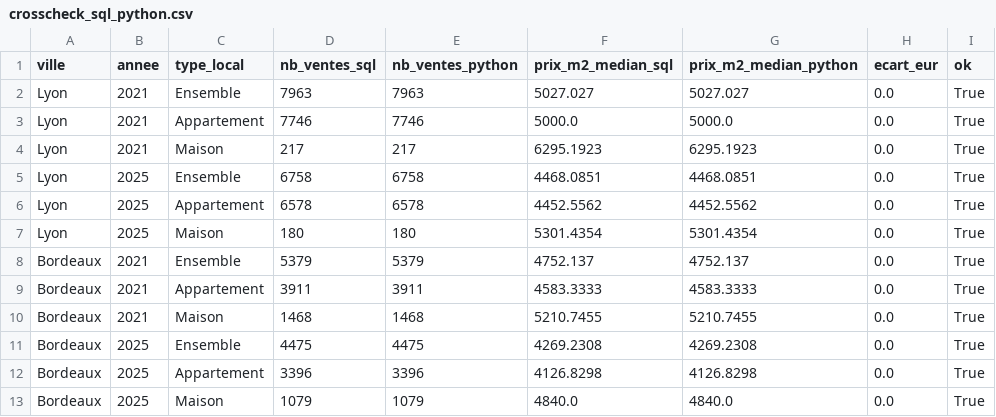
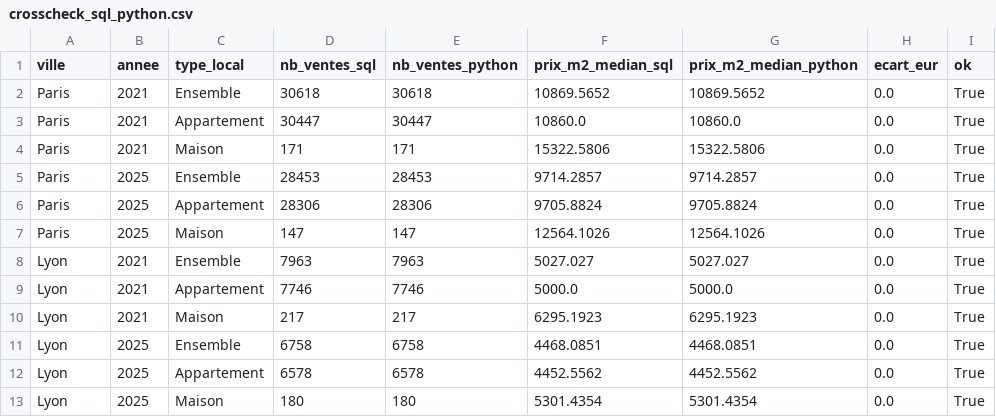
Before and after one commit to Oussama-essalehi/immoscope-france, a CSV file: reports/tables/crosscheck_sql_python.csv, drawn as a sheet.

```diff
--- a/reports/tables/crosscheck_sql_python.csv
+++ b/reports/tables/crosscheck_sql_python.csv
@@ -1,2 +1,8 @@
 ville,annee,type_local,nb_ventes_sql,nb_ventes_python,prix_m2_median_sql,prix_m2_median_python,ecart_eur,ok
+Paris,2021,Ensemble,30618,30618,10869.5652,10869.5652,0.0,True
+Paris,2021,Appartement,30447,30447,10860.0,10860.0,0.0,True
+Paris,2021,Maison,171,171,15322.5806,15322.5806,0.0,True
+Paris,2025,Ensemble,28453,28453,9714.2857,9714.2857,0.0,True
+Paris,2025,Appartement,28306,28306,9705.8824,9705.8824,0.0,True
+Paris,2025,Maison,147,147,12564.1026,12564.1026,0.0,True
 Lyon,2021,Ensemble,7963,7963,5027.027,5027.027,0.0,True
@@ -7,7 +13 @@ Lyon,2025,Appartement,6578,6578,4452.5562,4452.5562,0.0,True
 Lyon,2025,Maison,180,180,5301.4354,5301.4354,0.0,True
-Bordeaux,2021,Ensemble,5379,5379,4752.137,4752.137,0.0,True
-Bordeaux,2021,Appartement,3911,3911,4583.3333,4583.3333,0.0,True
-Bordeaux,2021,Maison,1468,1468,5210.7455,5210.7455,0.0,True
-Bordeaux,2025,Ensemble,4475,4475,4269.2308,4269.2308,0.0,True
-Bordeaux,2025,Appartement,3396,3396,4126.8298,4126.8298,0.0,True
-Bordeaux,2025,Maison,1079,1079,4840.0,4840.0,0.0,True
```
Also changed, not shown: reports/tables/accessibilite_revenu.csv, reports/tables/classement_villes.csv, 21 other files.
